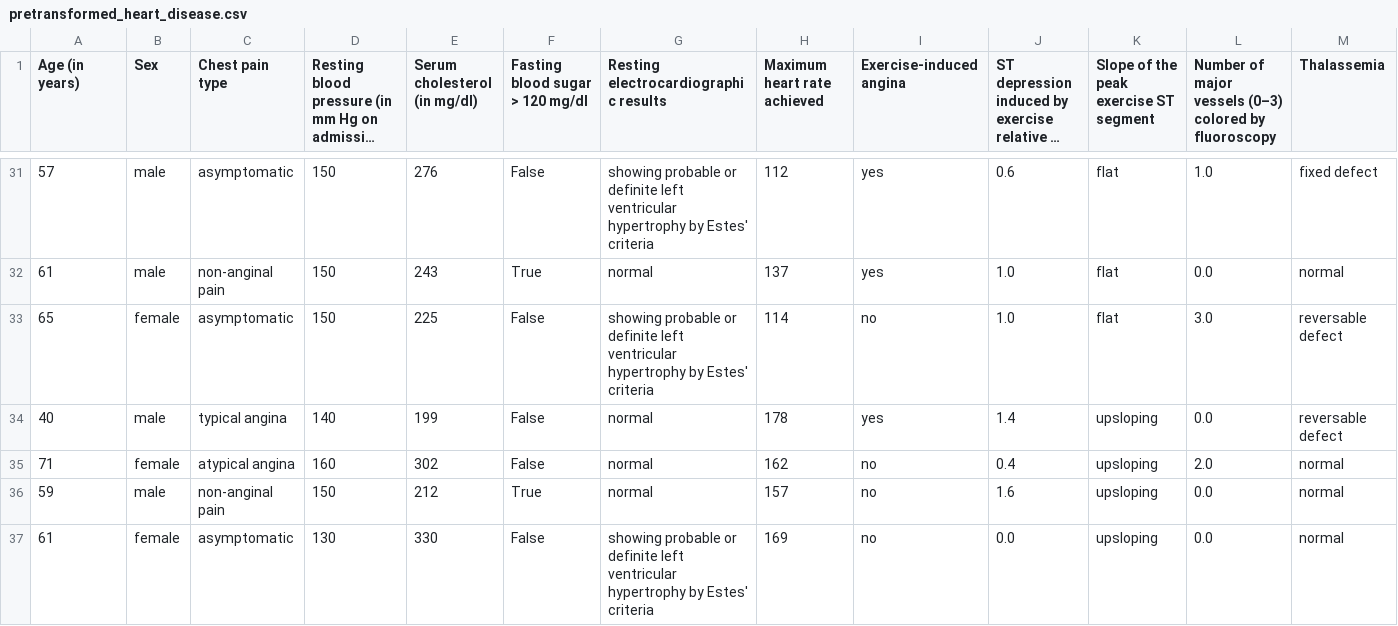
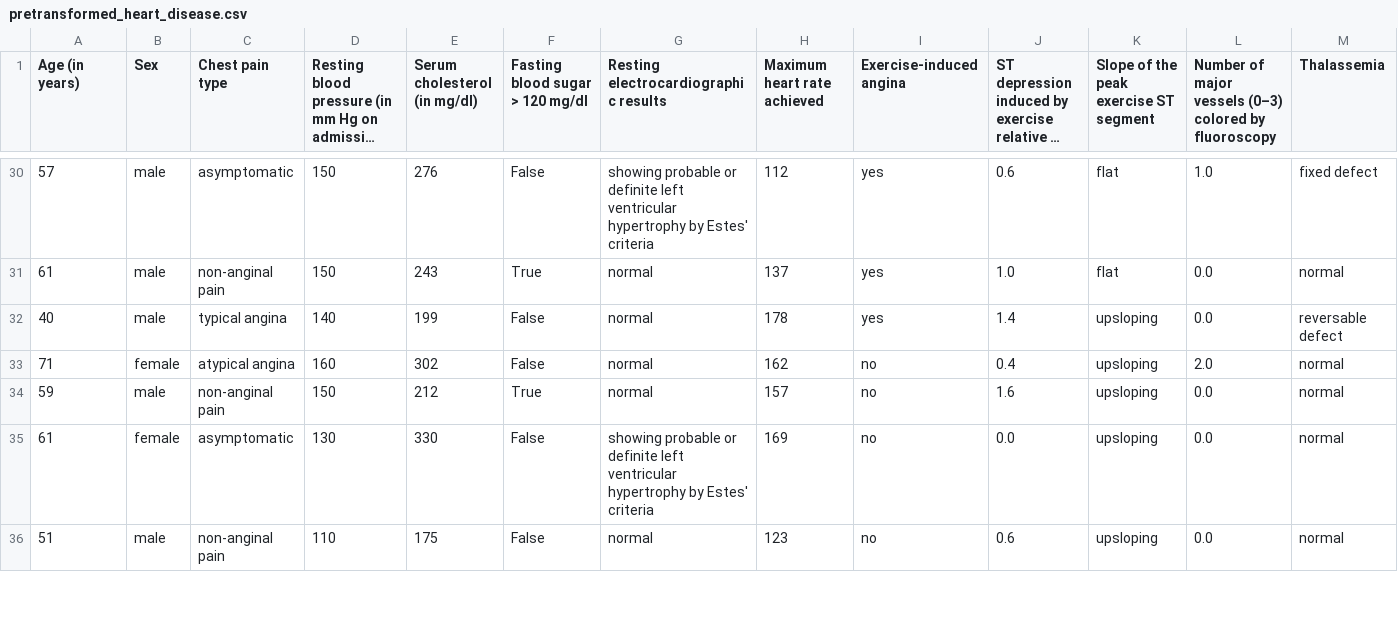
Before and after one commit to UBC-MDS/DSCI-552-2425-team35, a CSV file: data/raw/pretransformed_heart_disease.csv, drawn as a sheet; only a part is shown, gaps mark what is left out; the shorter side is filled out with more unchanged rows; long unchanged cells end in …; rows hold the shown columns only; the diff covers the shown part only; the diff names each change by its address in the sheet, - before the commit and + after, or states it on an @@ line.

Commit message:
Fix data

```diff
--- a/data/raw/pretransformed_heart_disease.csv
+++ b/data/raw/pretransformed_heart_disease.csv
-row 33: 65 | female | asymptomatic | 150 | 225 | False | showing probable or definite left ventricular hypertrophy by Estes' criteria | 114 | no | 1.0 | flat | 3.0 | reversable defect
```
Also changed, not shown: 12 removed rows elsewhere in this file, 1 other file.
